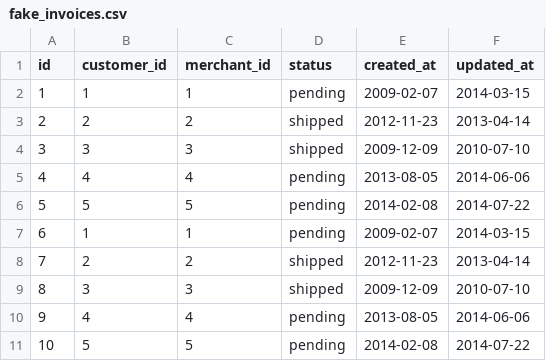
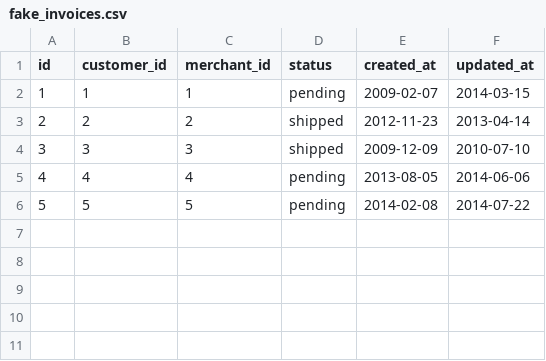
Before and after one commit to Jbern16/black_thursday, a CSV file: data/fake_invoices.csv, drawn as a sheet; the diff names each change by its address in the sheet, - before the commit and + after, or states it on an @@ line.

```diff
--- a/data/fake_invoices.csv
+++ b/data/fake_invoices.csv
-row 7: 6 | 1 | 1 | pending | 2009-02-07 | 2014-03-15
-row 8: 7 | 2 | 2 | shipped | 2012-11-23 | 2013-04-14
-row 9: 8 | 3 | 3 | shipped | 2009-12-09 | 2010-07-10
-row 10: 9 | 4 | 4 | pending | 2013-08-05 | 2014-06-06
-row 11: 10 | 5 | 5 | pending | 2014-02-08 | 2014-07-22
```
Also changed, not shown: data/fake_invoice_items.csv, data/fake_items.csv, 11 other files.
